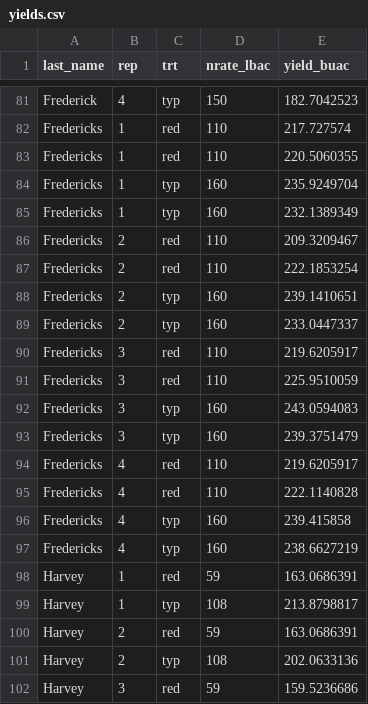
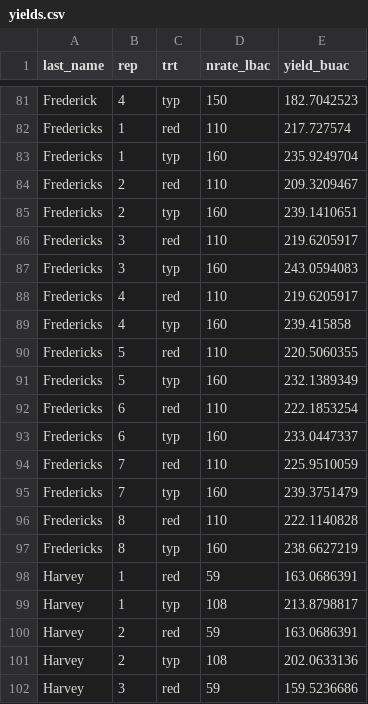
Before and after one commit to vanichols/PFI_CanWeReduceN, a CSV file: data_tidy/yields.csv, drawn as a sheet; only a part is shown, gaps mark what is left out.

```diff
--- a/data_tidy/yields.csv
+++ b/data_tidy/yields.csv
@@ -82,17 +82,17 @@ Frederick,4,typ,150,182.7042523
 Fredericks,1,red,110,217.727574
-Fredericks,1,red,110,220.5060355
 Fredericks,1,typ,160,235.9249704
-Fredericks,1,typ,160,232.1389349
 Fredericks,2,red,110,209.3209467
-Fredericks,2,red,110,222.1853254
 Fredericks,2,typ,160,239.1410651
-Fredericks,2,typ,160,233.0447337
 Fredericks,3,red,110,219.6205917
-Fredericks,3,red,110,225.9510059
 Fredericks,3,typ,160,243.0594083
-Fredericks,3,typ,160,239.3751479
 Fredericks,4,red,110,219.6205917
-Fredericks,4,red,110,222.1140828
 Fredericks,4,typ,160,239.415858
-Fredericks,4,typ,160,238.6627219
+Fredericks,5,red,110,220.5060355
+Fredericks,5,typ,160,232.1389349
+Fredericks,6,red,110,222.1853254
+Fredericks,6,typ,160,233.0447337
+Fredericks,7,red,110,225.9510059
+Fredericks,7,typ,160,239.3751479
+Fredericks,8,red,110,222.1140828
+Fredericks,8,typ,160,238.6627219
 Harvey,1,red,59,163.0686391
```
Also changed, not shown: data_wea/cum-temperature-F.csv, data_wea/precip-in.csv, 14 other files.
